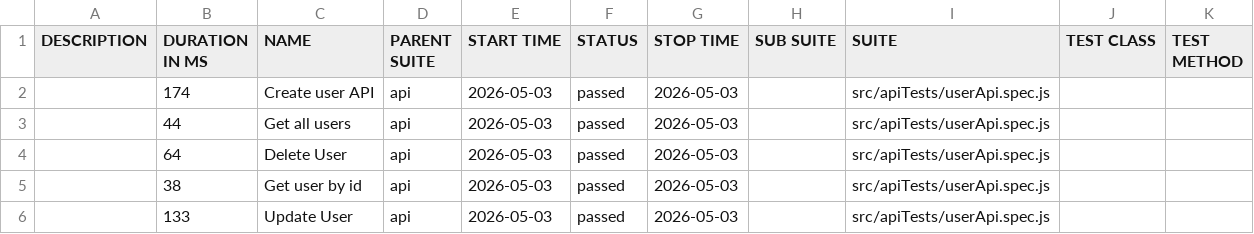
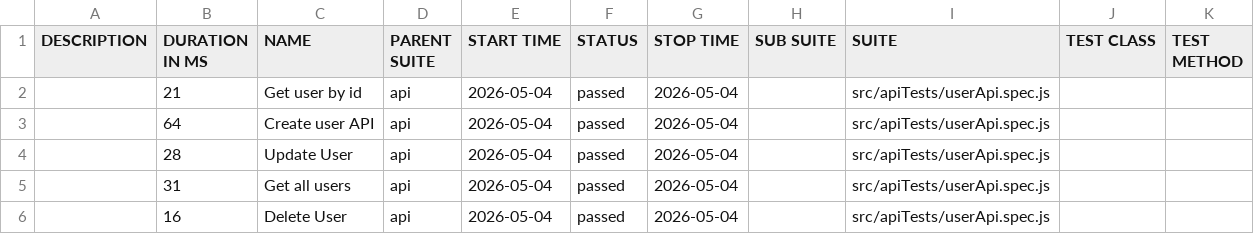
Before and after one commit to pranaya1997/Playwright-Framework, a CSV file: allure/data/suites.csv, drawn as a sheet.

```diff
--- a/allure/data/suites.csv
+++ b/allure/data/suites.csv
@@ -1,6 +1,6 @@
 "DESCRIPTION","DURATION IN MS","NAME","PARENT SUITE","START TIME","STATUS","STOP TIME","SUB SUITE","SUITE","TEST CLASS","TEST METHOD"
-"","174","Create user API","api","2026-05-03","passed","2026-05-03","","src/apiTests/userApi.spec.js","",""
-"","44","Get all users","api","2026-05-03","passed","2026-05-03","","src/apiTests/userApi.spec.js","",""
-"","64","Delete User","api","2026-05-03","passed","2026-05-03","","src/apiTests/userApi.spec.js","",""
-"","38","Get user by id","api","2026-05-03","passed","2026-05-03","","src/apiTests/userApi.spec.js","",""
-"","133","Update User","api","2026-05-03","passed","2026-05-03","","src/apiTests/userApi.spec.js","",""
+"","21","Get user by id","api","2026-05-04","passed","2026-05-04","","src/apiTests/userApi.spec.js","",""
+"","64","Create user API","api","2026-05-04","passed","2026-05-04","","src/apiTests/userApi.spec.js","",""
+"","28","Update User","api","2026-05-04","passed","2026-05-04","","src/apiTests/userApi.spec.js","",""
+"","31","Get all users","api","2026-05-04","passed","2026-05-04","","src/apiTests/userApi.spec.js","",""
+"","16","Delete User","api","2026-05-04","passed","2026-05-04","","src/apiTests/userApi.spec.js","",""
```
Also changed, not shown: 28 other files.
